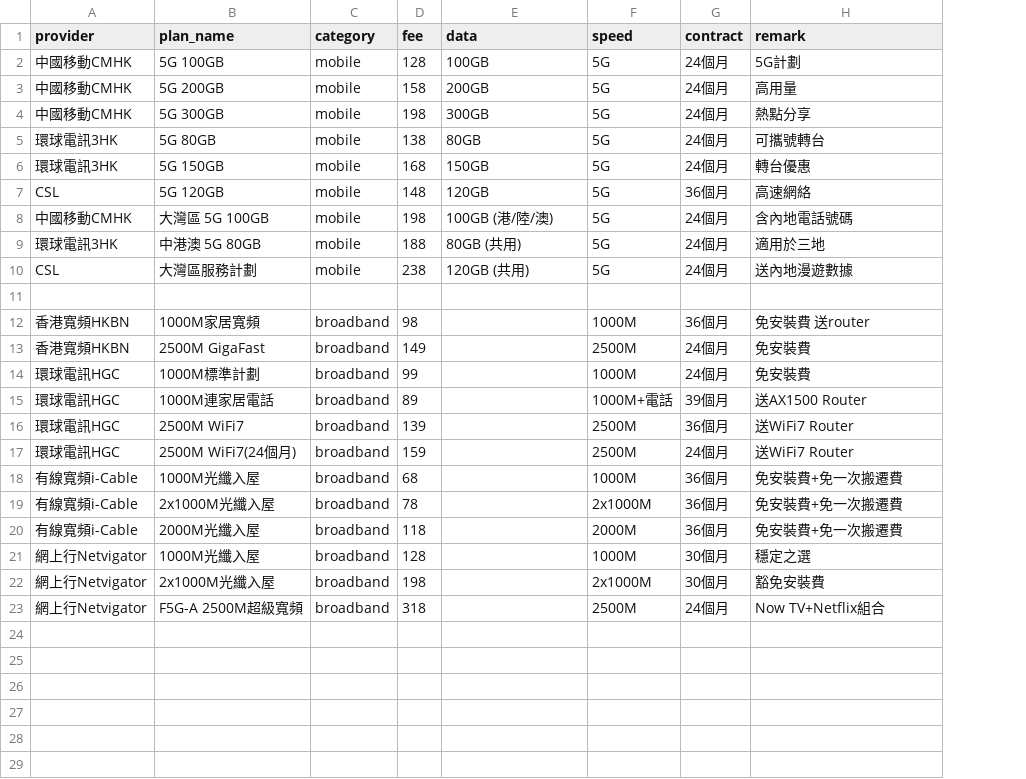
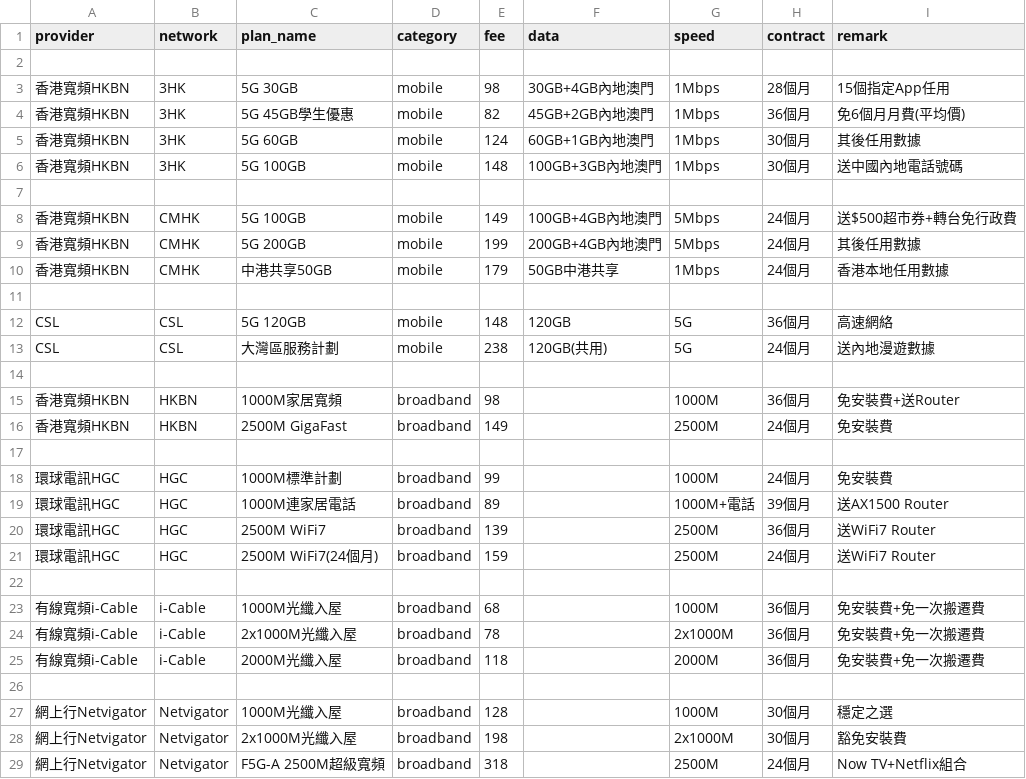
Before and after one commit to gilbert2027/hk-mobile-broadband, a CSV file: plans.csv, drawn as a sheet; removed rows and columns are numbered as before the commit, all else as after; the diff names each change by its address in the sheet, - before the commit and + after, or states it on an @@ line.

Commit message:
Update plans.csv

```diff
--- a/plans.csv
+++ b/plans.csv
+column B (network), rows 12-16: CSL | CSL |  | HKBN | HKBN; rows 18-21: all HGC; rows 23-25: all i-Cable; rows 27-29: all Netvigator
-row 2: 中國移動CMHK | 5G 100GB | mobile | 128 | 100GB | 5G | 24個月 | 5G計劃
+row 2: (empty)
-row 3: 中國移動CMHK | 5G 200GB | mobile | 158 | 200GB | 5G | 24個月 | 高用量
-row 4: 中國移動CMHK | 5G 300GB | mobile | 198 | 300GB | 5G | 24個月 | 熱點分享
+row 3: 香港寬頻HKBN | 3HK | 5G 30GB | mobile | 98 | 30GB+4GB內地澳門 | 1Mbps | 28個月 | 15個指定App任用
+row 4: 香港寬頻HKBN | 3HK | 5G 45GB學生優惠 | mobile | 82 | 45GB+2GB內地澳門 | 1Mbps | 36個月 | 免6個月月費(平均價)
+row 5: 香港寬頻HKBN | 3HK | 5G 60GB | mobile | 124 | 60GB+1GB內地澳門 | 1Mbps | 30個月 | 其後任用數據
+row 6: 香港寬頻HKBN | 3HK | 5G 100GB | mobile | 148 | 100GB+3GB內地澳門 | 1Mbps | 30個月 | 送中國內地電話號碼
-row 7: 環球電訊3HK | 5G 80GB | mobile | 138 | 80GB | 5G | 24個月 | 可攜號轉台
+row 7: (empty)
+row 8: 香港寬頻HKBN | CMHK | 5G 100GB | mobile | 149 | 100GB+4GB內地澳門 | 5Mbps | 24個月 | 送$500超市券+轉台免行政費
+row 9: 香港寬頻HKBN | CMHK | 5G 200GB | mobile | 199 | 200GB+4GB內地澳門 | 5Mbps | 24個月 | 其後任用數據
+row 10: 香港寬頻HKBN | CMHK | 中港共享50GB | mobile | 179 | 50GB中港共享 | 1Mbps | 24個月 | 香港本地任用數據
-row 11: 環球電訊3HK | 5G 150GB | mobile | 168 | 150GB | 5G | 24個月 | 轉台優惠
+row 11: (empty)
-row 8: 中國移動CMHK | 大灣區 5G 100GB | mobile | 198 | 100GB (港/陸/澳) | 5G | 24個月 | 含內地電話號碼
-row 9: 環球電訊3HK | 中港澳 5G 80GB | mobile | 188 | 80GB (共用) | 5G | 24個月 | 適用於三地
-F13 (data): 120GB (共用)
+F13 (data): 120GB(共用)
-I15 (remark): 免安裝費 送router
+I15 (remark): 免安裝費+送Router
+row 17: (empty)
+row 22: (empty)
+row 26: (empty)
```
